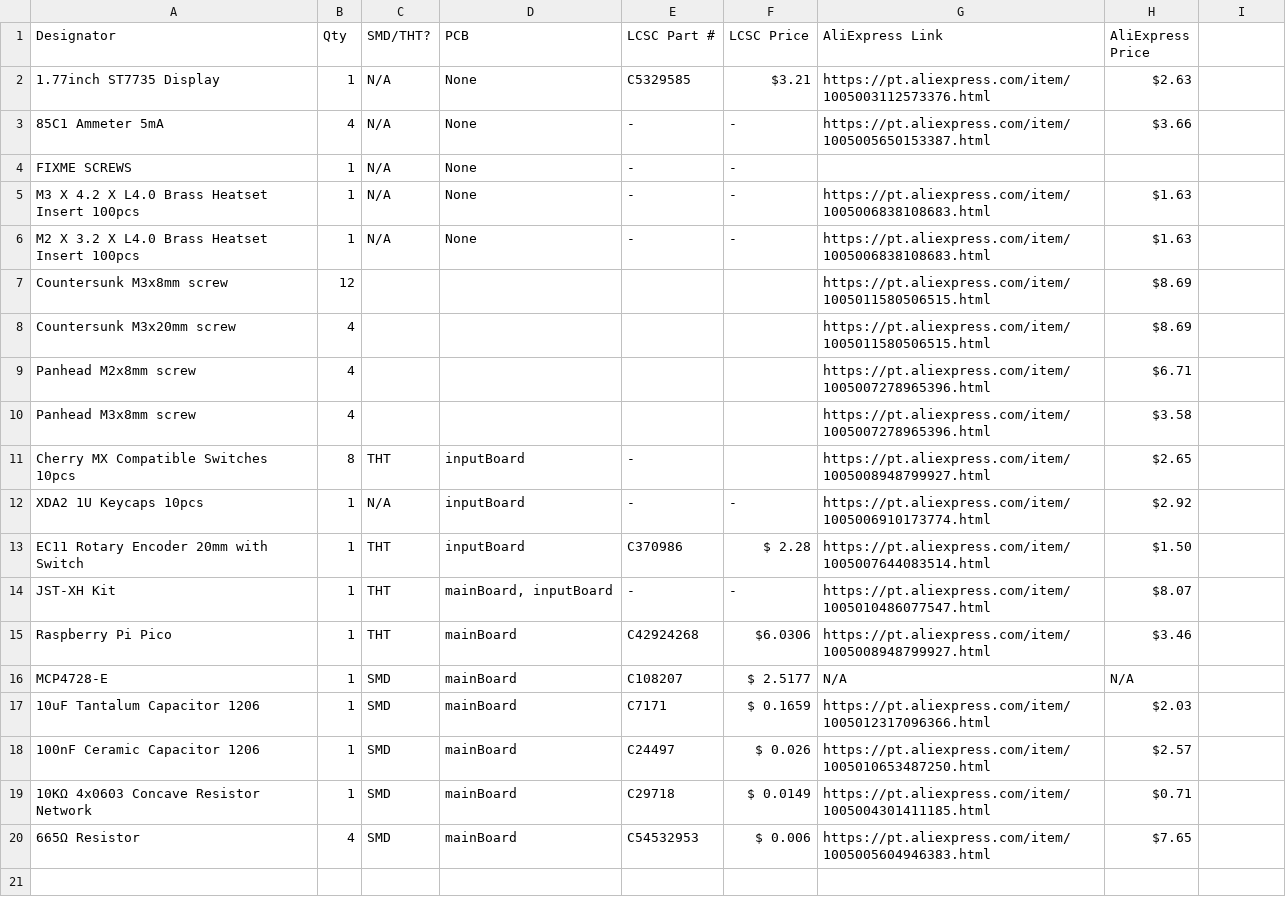
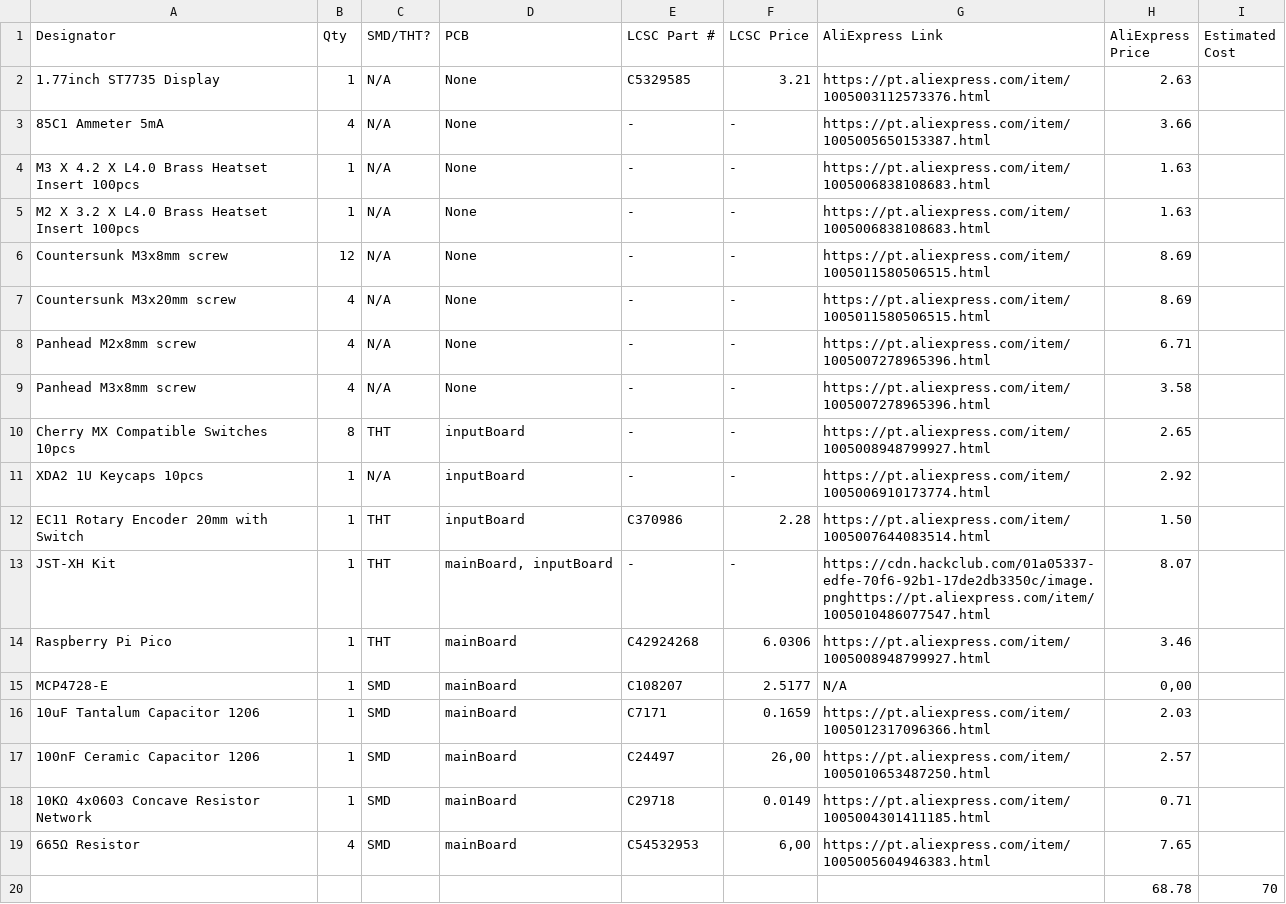
Before and after one commit to Mircas001/AnaDash, a CSV file: production/BOM.csv, drawn as a sheet.

```diff
--- a/production/BOM.csv
+++ b/production/BOM.csv
@@ -1,20 +1,20 @@
-Designator,Qty,SMD/THT?,PCB,LCSC Part #,LCSC Price,AliExpress Link,AliExpress Price
-1.77inch ST7735 Display,1,N/A,None,C5329585, $3.21 ,https://pt.aliexpress.com/item/1005003112573376.html,$2.63
-85C1 Ammeter 5mA,4,N/A,None,-,-,https://pt.aliexpress.com/item/1005005650153387.html,$3.66
-FIXME SCREWS,1,N/A,None,-,-,,
-M3 X 4.2 X L4.0 Brass Heatset Insert 100pcs,1,N/A,None,-,-,https://pt.aliexpress.com/item/1005006838108683.html,$1.63
-M2 X 3.2 X L4.0 Brass Heatset Insert 100pcs,1,N/A,None,-,-,https://pt.aliexpress.com/item/1005006838108683.html,$1.63
-Countersunk M3x8mm screw,12,,,,,https://pt.aliexpress.com/item/1005011580506515.html,$8.69
-Countersunk M3x20mm screw,4,,,,,https://pt.aliexpress.com/item/1005011580506515.html,$8.69
-Panhead M2x8mm screw,4,,,,,https://pt.aliexpress.com/item/1005007278965396.html,$6.71
-Panhead M3x8mm screw,4,,,,,https://pt.aliexpress.com/item/1005007278965396.html,$3.58
-Cherry MX Compatible Switches 10pcs,8,THT,inputBoard,-,,https://pt.aliexpress.com/item/1005008948799927.html,$2.65
-XDA2 1U Keycaps 10pcs,1,N/A,inputBoard,-,-,https://pt.aliexpress.com/item/1005006910173774.html,$2.92
-EC11 Rotary Encoder 20mm with Switch,1,THT,inputBoard,C370986,$ 2.28,https://pt.aliexpress.com/item/1005007644083514.html,$1.50
-JST-XH Kit,1,THT,"mainBoard, inputBoard",-,-,https://pt.aliexpress.com/item/1005010486077547.html,$8.07
-Raspberry Pi Pico,1,THT,mainBoard,C42924268, $6.0306 ,https://pt.aliexpress.com/item/1005008948799927.html,$3.46
-MCP4728-E,1,SMD,mainBoard,C108207,$ 2.5177,N/A,N/A
-10uF Tantalum Capacitor 1206,1,SMD,mainBoard,C7171 ,$ 0.1659,https://pt.aliexpress.com/item/1005012317096366.html,$2.03
-100nF Ceramic Capacitor 1206,1,SMD,mainBoard,C24497,$ 0.026,https://pt.aliexpress.com/item/1005010653487250.html,$2.57
-10KΩ 4x0603 Concave Resistor Network,1,SMD,mainBoard,C29718,$ 0.0149,https://pt.aliexpress.com/item/1005004301411185.html,$0.71
-665Ω Resistor,4,SMD,mainBoard,C54532953,$ 0.006,https://pt.aliexpress.com/item/1005005604946383.html,$7.65
+Designator,Qty,SMD/THT?,PCB,LCSC Part #,LCSC Price,AliExpress Link,AliExpress Price,Estimated Cost
+1.77inch ST7735 Display,1,N/A,None,C5329585,3.21 ,https://pt.aliexpress.com/item/1005003112573376.html,2.63,
+85C1 Ammeter 5mA,4,N/A,None,-,-,https://pt.aliexpress.com/item/1005005650153387.html,3.66,
+M3 X 4.2 X L4.0 Brass Heatset Insert 100pcs,1,N/A,None,-,-,https://pt.aliexpress.com/item/1005006838108683.html,1.63,
+M2 X 3.2 X L4.0 Brass Heatset Insert 100pcs,1,N/A,None,-,-,https://pt.aliexpress.com/item/1005006838108683.html,1.63,
+Countersunk M3x8mm screw,12,N/A,None,-,-,https://pt.aliexpress.com/item/1005011580506515.html,8.69,
+Countersunk M3x20mm screw,4,N/A,None,-,-,https://pt.aliexpress.com/item/1005011580506515.html,8.69,
+Panhead M2x8mm screw,4,N/A,None,-,-,https://pt.aliexpress.com/item/1005007278965396.html,6.71,
+Panhead M3x8mm screw,4,N/A,None,-,-,https://pt.aliexpress.com/item/1005007278965396.html,3.58,
+Cherry MX Compatible Switches 10pcs,8,THT,inputBoard,-,-,https://pt.aliexpress.com/item/1005008948799927.html,2.65,
+XDA2 1U Keycaps 10pcs,1,N/A,inputBoard,-,-,https://pt.aliexpress.com/item/1005006910173774.html,2.92,
+EC11 Rotary Encoder 20mm with Switch,1,THT,inputBoard,C370986,2.28,https://pt.aliexpress.com/item/1005007644083514.html,1.50,
+JST-XH Kit,1,THT,"mainBoard, inputBoard",-,-,https://cdn.hackclub.com/01a05337-edfe-70f6-92b1-17de2db3350c/image.pnghttps://pt.aliexpress.com/item/1005010486077547.html,8.07,
+Raspberry Pi Pico,1,THT,mainBoard,C42924268,6.0306 ,https://pt.aliexpress.com/item/1005008948799927.html,3.46 ,
+MCP4728-E,1,SMD,mainBoard,C108207,2.5177,N/A,"0,00",
+10uF Tantalum Capacitor 1206,1,SMD,mainBoard,C7171 ,0.1659,https://pt.aliexpress.com/item/1005012317096366.html,2.03 ,
+100nF Ceramic Capacitor 1206,1,SMD,mainBoard,C24497,"26,00",https://pt.aliexpress.com/item/1005010653487250.html,2.57,
+10KΩ 4x0603 Concave Resistor Network,1,SMD,mainBoard,C29718,0.0149,https://pt.aliexpress.com/item/1005004301411185.html,0.71,
+665Ω Resistor,4,SMD,mainBoard,C54532953,"6,00",https://pt.aliexpress.com/item/1005005604946383.html,7.65,
+,,,,,,,"68.78",70
```
Also changed, not shown: 12 other files.
